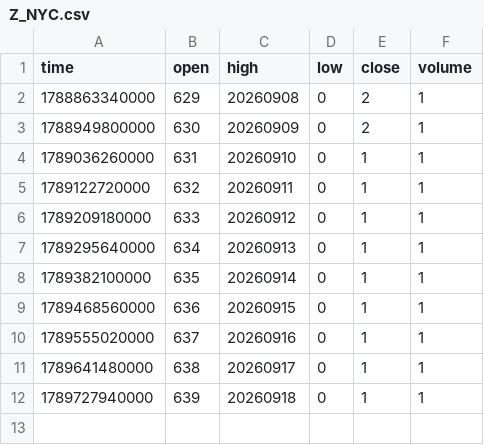
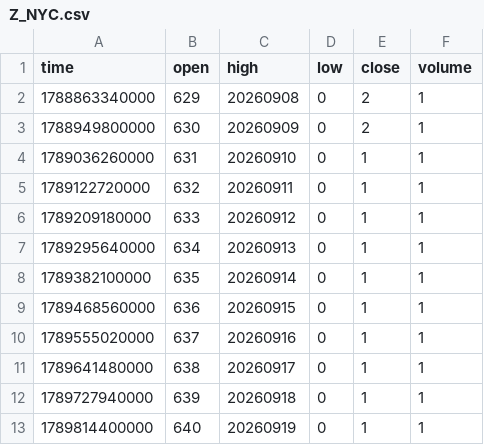
Before and after one commit to pranavmalhotra567-commits/sunrise-seed-data, a CSV file: Z_NYC.csv, drawn as a sheet; the diff names each change by its address in the sheet, - before the commit and + after, or states it on an @@ line.

```diff
--- a/Z_NYC.csv
+++ b/Z_NYC.csv
+row 13: 1789814400000 | 640 | 20260919 | 0 | 1 | 1
```
Also changed, not shown: 1 other file.
